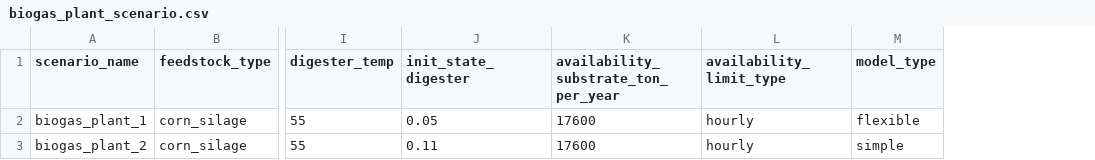
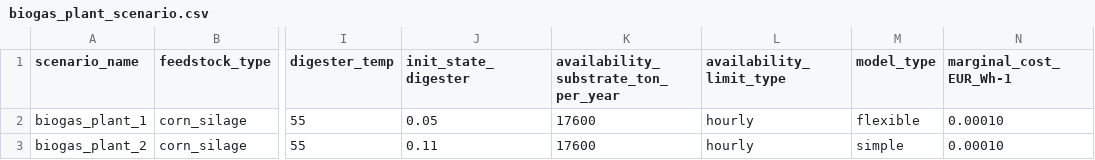
Before and after one commit to tum-ens/bipmo, a CSV file: data/biogas_plant_scenario.csv, drawn as a sheet; only a part is shown, gaps mark what is left out; the diff names each change by its address in the sheet, - before the commit and + after, or states it on an @@ line.

```diff
--- a/data/biogas_plant_scenario.csv
+++ b/data/biogas_plant_scenario.csv
+column N (marginal_cost_EUR_Wh-1), rows 2-3: 0.00010 | 0.00010
```
Also changed, not shown: data/biogas_plant_CHP.csv, 6 other files.
